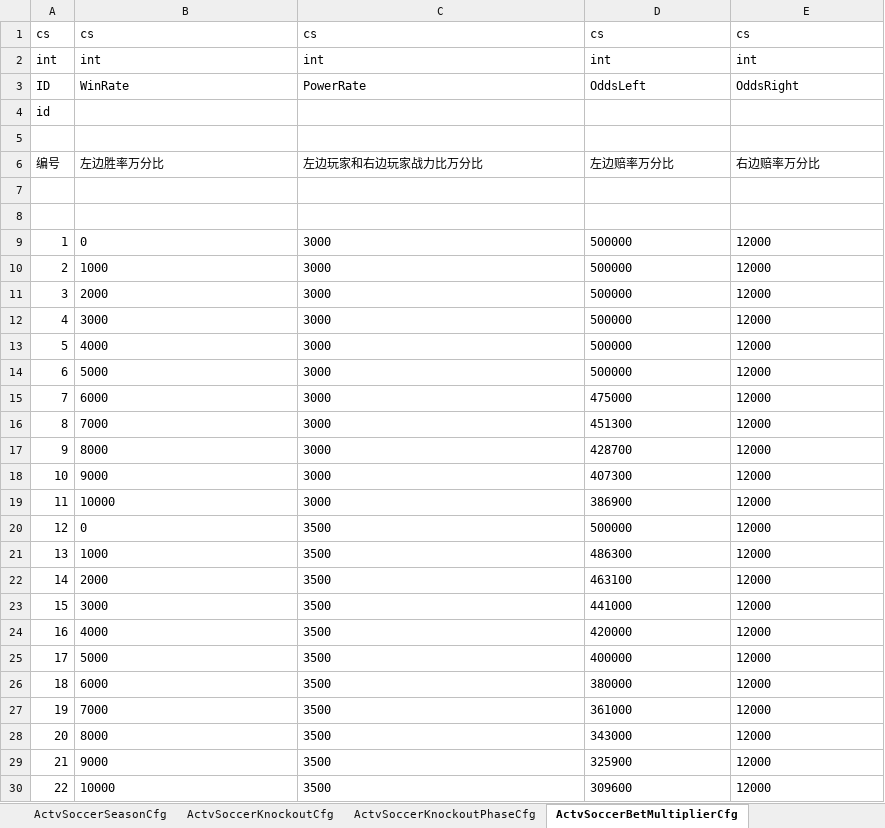
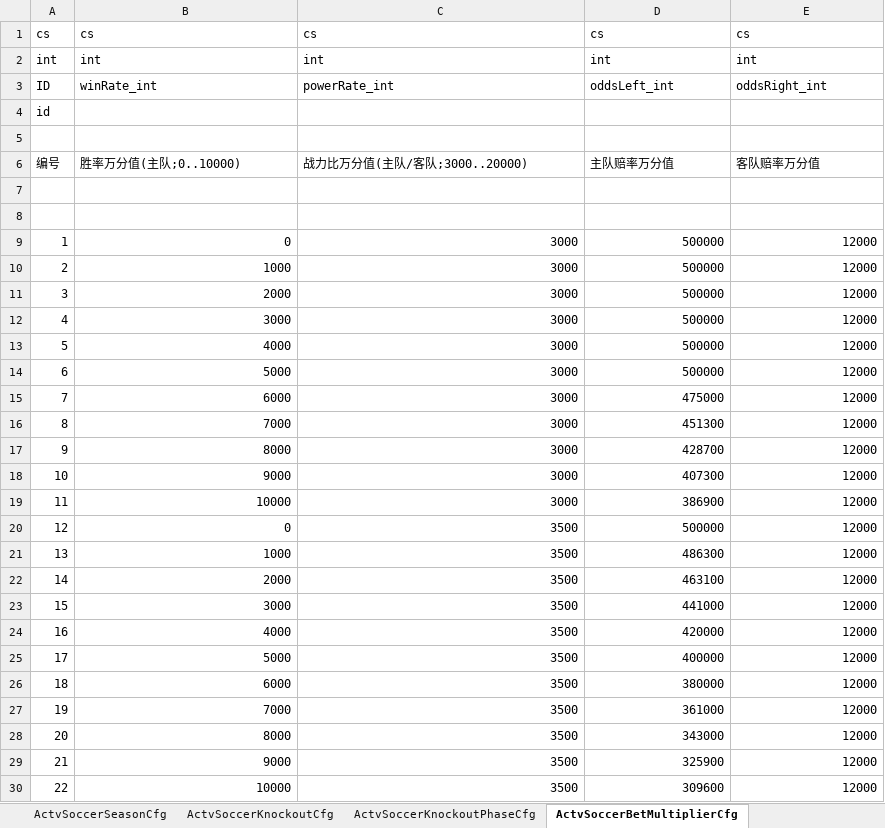
Before and after one commit to RehearsalTap4Fun/MindToDoc, an Excel workbook: output/test-config/ActivitySoccer_preview.xlsx, sheet ActvSoccerBetMultiplierCfg, drawn as a sheet; only a part is shown; values as stored, in another font and other column widths than the file's, no borders; the diff covers the shown part only; the diff names each change by its address in the sheet, - before the commit and + after, or states it on an @@ line.

```diff
--- a/output/test-config/ActivitySoccer_preview.xlsx (sheet ActvSoccerBetMultiplierCfg)
+++ b/output/test-config/ActivitySoccer_preview.xlsx (sheet ActvSoccerBetMultiplierCfg)
-B3: WinRate
+B3: winRate_int
-C3: PowerRate
+C3: powerRate_int
-D3: OddsLeft
+D3: oddsLeft_int
-E3: OddsRight
+E3: oddsRight_int
-B6: 左边胜率万分比
+B6: 胜率万分值(主队;0..10000)
-C6: 左边玩家和右边玩家战力比万分比
+C6: 战力比万分值(主队/客队;3000..20000)
-D6: 左边赔率万分比
+D6: 主队赔率万分值
-E6: 右边赔率万分比
+E6: 客队赔率万分值
-B9:E30 alignment: left
+B9:E30 alignment: right
```
Also changed, not shown: cell formats elsewhere in this sheet, sheet ActvSoccerTutorialCfg, sheet ActvSoccerSlicePresetCfg, sheet ActvSoccerSliceInstanceCfg, sheet ActvSoccerReceiveDecisionCfg, sheet ActvSoccerLifeGrowthLevelCfg, sheet ActvSoccerEnemyAiCfg, 8 more sheets, other sheet tabs, output/test-config/ActivitySoccerLanguage.xlsx, 4 other files.
